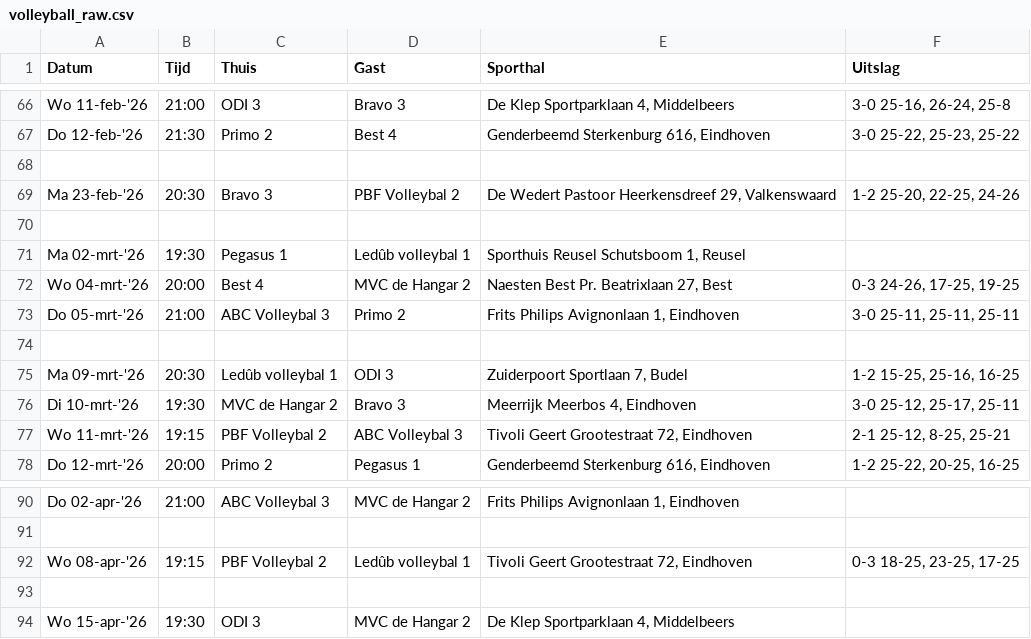
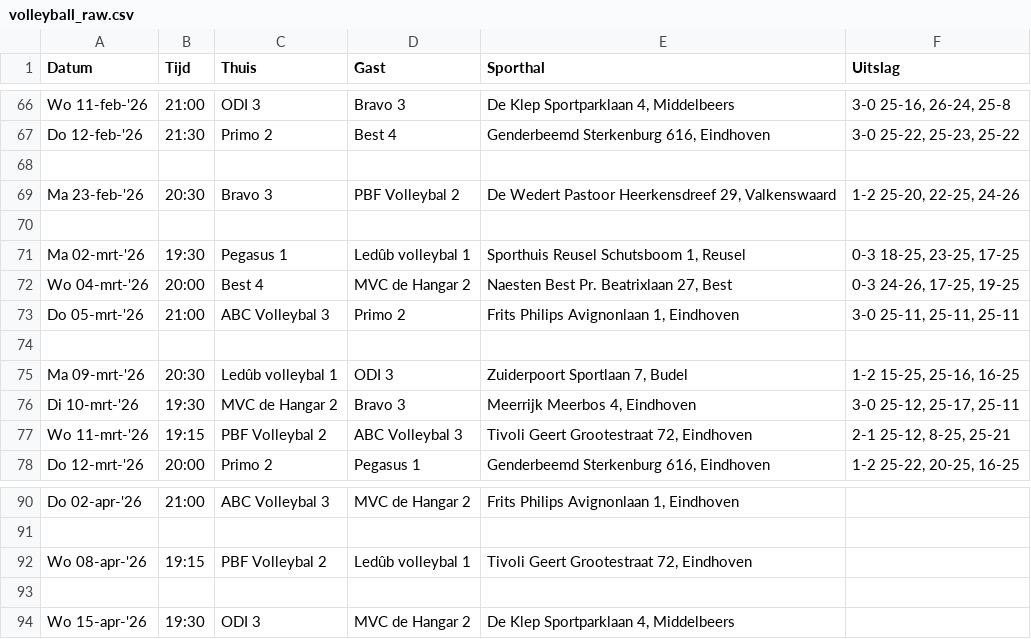
Before and after one commit to AdamMarkovic/volleyball-analytics, a CSV file: data/volleyball_raw.csv, drawn as a sheet; only a part is shown, gaps mark what is left out.

```diff
--- a/data/volleyball_raw.csv
+++ b/data/volleyball_raw.csv
@@ -70,3 +70,3 @@ Ma 23-feb-'26,20:30,Bravo 3,PBF Volleybal 2,"De Wedert  Pastoor Heerkensdreef 29
 ,,,,,
-Ma 02-mrt-'26,19:30,Pegasus 1,Ledûb volleybal 1,"Sporthuis Reusel  Schutsboom 1, Reusel",
+Ma 02-mrt-'26,19:30,Pegasus 1,Ledûb volleybal 1,"Sporthuis Reusel  Schutsboom 1, Reusel","0-3 18-25, 23-25, 17-25"
 Wo 04-mrt-'26,20:00,Best 4,MVC de Hangar 2,"Naesten Best  Pr. Beatrixlaan 27, Best","0-3 24-26, 17-25, 19-25"
@@ -91,3 +91,3 @@ Do 02-apr-'26,21:00,ABC Volleybal 3,MVC de Hangar 2,"Frits Philips  Avignonlaan
 ,,,,,
-Wo 08-apr-'26,19:15,PBF Volleybal 2,Ledûb volleybal 1,"Tivoli  Geert Grootestraat 72, Eindhoven","0-3 18-25, 23-25, 17-25"
+Wo 08-apr-'26,19:15,PBF Volleybal 2,Ledûb volleybal 1,"Tivoli  Geert Grootestraat 72, Eindhoven",
 ,,,,,
```
Also changed, not shown: data/league_standings.csv, data/volleyball_clean.csv.
